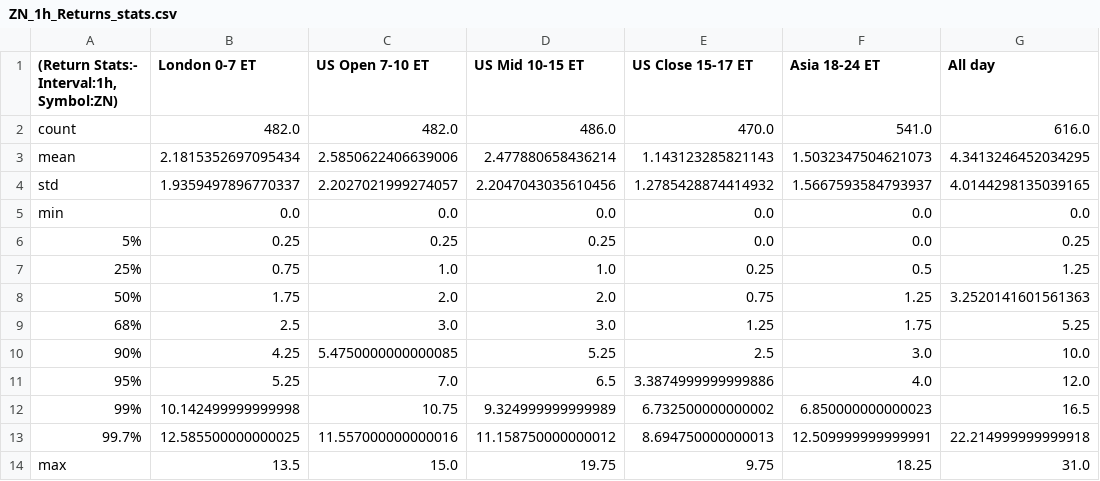
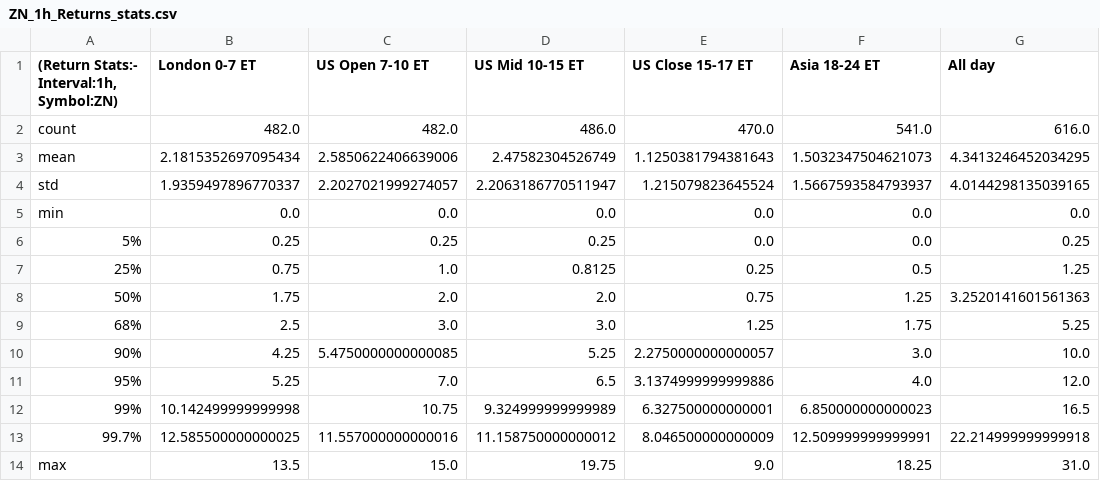
Before and after one commit to Siddhartha-Patolia/DistroDashboard, a CSV file: Intraday_data_files_stats_and_plots_folder/ZN_1h_Returns_stats.csv, drawn as a sheet.

```diff
--- a/Intraday_data_files_stats_and_plots_folder/ZN_1h_Returns_stats.csv
+++ b/Intraday_data_files_stats_and_plots_folder/ZN_1h_Returns_stats.csv
@@ -2,13 +2,13 @@
 count,482.0,482.0,486.0,470.0,541.0,616.0
-mean,2.1815352697095434,2.5850622406639006,2.477880658436214,1.143123285821143,1.5032347504621073,4.3413246452034295
-std,1.9359497896770337,2.2027021999274057,2.2047043035610456,1.2785428874414932,1.5667593584793937,4.0144298135039165
+mean,2.1815352697095434,2.5850622406639006,2.47582304526749,1.1250381794381643,1.5032347504621073,4.3413246452034295
+std,1.9359497896770337,2.2027021999274057,2.2063186770511947,1.215079823645524,1.5667593584793937,4.0144298135039165
 min,0.0,0.0,0.0,0.0,0.0,0.0
 5%,0.25,0.25,0.25,0.0,0.0,0.25
-25%,0.75,1.0,1.0,0.25,0.5,1.25
+25%,0.75,1.0,0.8125,0.25,0.5,1.25
 50%,1.75,2.0,2.0,0.75,1.25,3.2520141601561363
 68%,2.5,3.0,3.0,1.25,1.75,5.25
-90%,4.25,5.4750000000000085,5.25,2.5,3.0,10.0
-95%,5.25,7.0,6.5,3.3874999999999886,4.0,12.0
-99%,10.142499999999998,10.75,9.324999999999989,6.732500000000002,6.850000000000023,16.5
-99.7%,12.585500000000025,11.557000000000016,11.158750000000012,8.694750000000013,12.509999999999991,22.214999999999918
-max,13.5,15.0,19.75,9.75,18.25,31.0
+90%,4.25,5.4750000000000085,5.25,2.2750000000000057,3.0,10.0
+95%,5.25,7.0,6.5,3.1374999999999886,4.0,12.0
+99%,10.142499999999998,10.75,9.324999999999989,6.327500000000001,6.850000000000023,16.5
+99.7%,12.585500000000025,11.557000000000016,11.158750000000012,8.046500000000009,12.509999999999991,22.214999999999918
+max,13.5,15.0,19.75,9.0,18.25,31.0
```
Also changed, not shown: Intraday_data_files_stats_and_plots_folder/US_Close_15-17_ET_latest_custom_days_Volatility_Returns_1h_ZN.csv, Intraday_data_files_stats_and_plots_folder/US_Close_15-17_ET_latest_custom_days_Volatility_Returns_1h_ZN_stats.csv, 23 other files.
